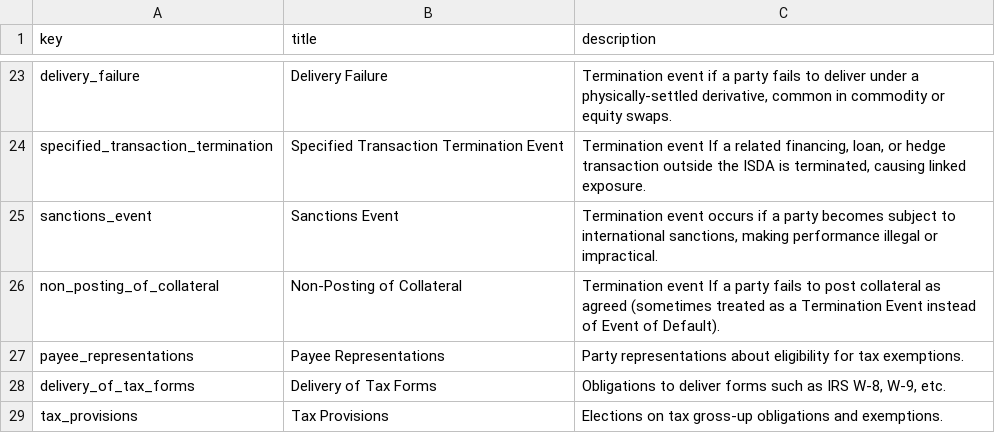
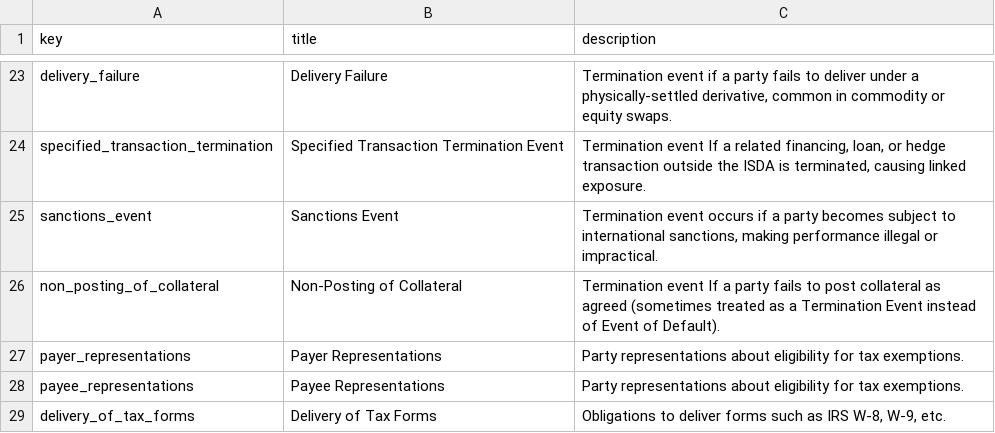
Before and after one commit to pierre-chaville/contract-ai-core, a CSV file: dataset/contract_types/ISDA_clauses.csv, drawn as a sheet; only a part is shown, gaps mark what is left out; the shorter side is filled out with more unchanged rows.

```diff
--- a/dataset/contract_types/ISDA_clauses.csv
+++ b/dataset/contract_types/ISDA_clauses.csv
@@ -26,2 +26,3 @@ sanctions_event,Sanctions Event,"Termination event occurs if a party becomes sub
 non_posting_of_collateral,Non-Posting of Collateral,Termination event If a party fails to post collateral as agreed (sometimes treated as a Termination Event instead of Event of Default).
+payer_representations,Payer Representations,Party representations about eligibility for tax exemptions.
 payee_representations,Payee Representations,Party representations about eligibility for tax exemptions.
```
Also changed, not shown: dataset/contract_types/ISDA_datapoints.csv, 9 other files.
